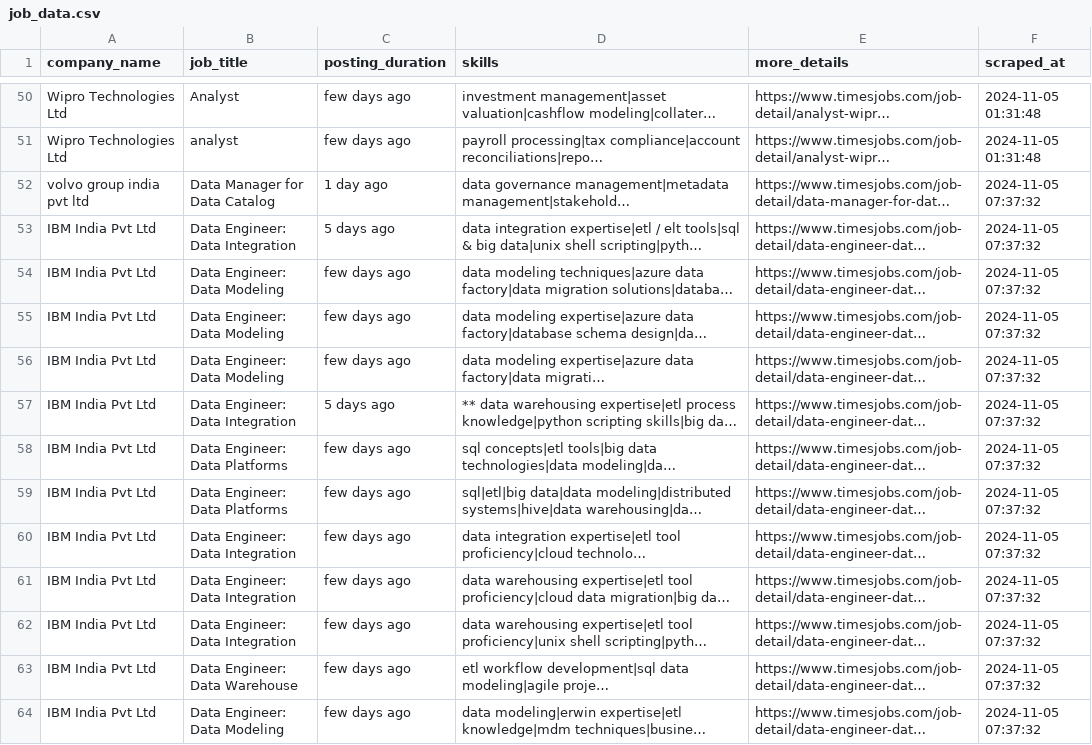
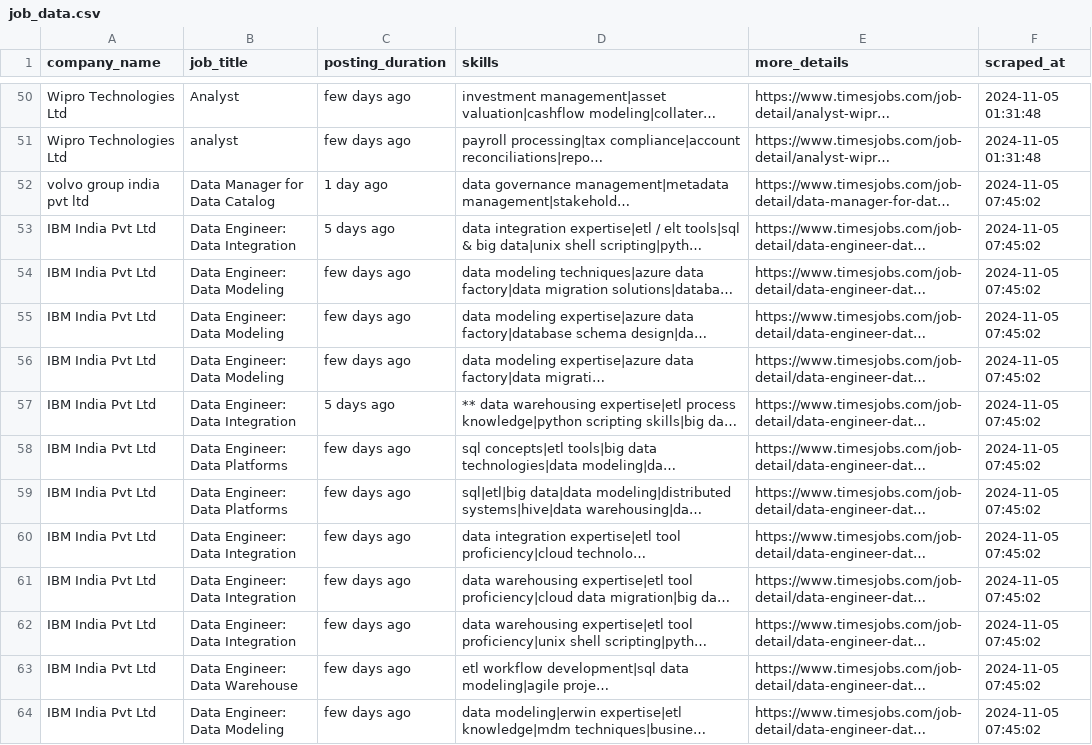
Before and after one commit to Echooed/scrape_web, a CSV file: job_data.csv, drawn as a sheet; only a part is shown, gaps mark what is left out; long unchanged cells end in …; the diff covers the shown part only; the diff names each change by its address in the sheet, - before the commit and + after, or states it on an @@ line.

```diff
--- a/job_data.csv
+++ b/job_data.csv
-F52:F64 (scraped_at): 2024-11-05 07:37:32
+F52:F64 (scraped_at): 2024-11-05 07:45:02
```
Also changed, not shown: 12 edited cells elsewhere in this file, 2 other files.
